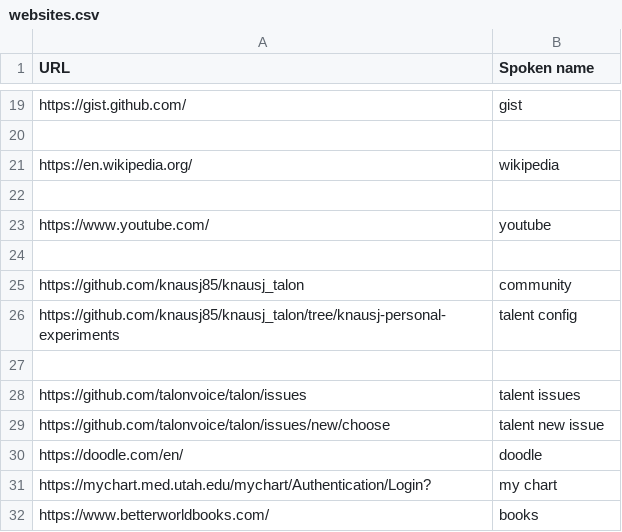
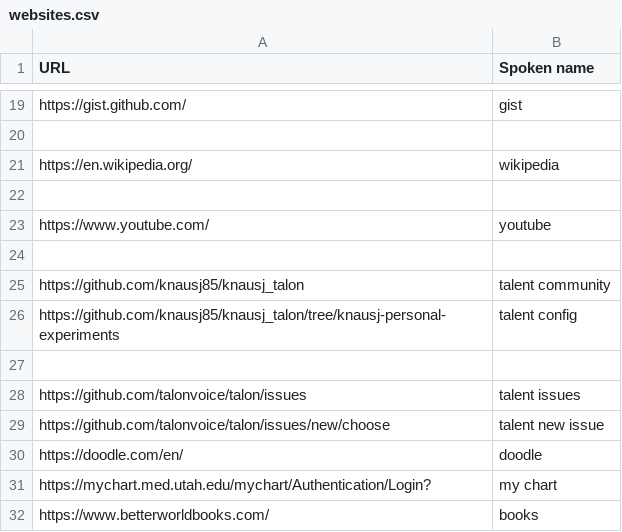
Before and after one commit to zmcgohan2/knausj_talon, a CSV file: settings/websites.csv, drawn as a sheet; only a part is shown, gaps mark what is left out.

Commit message:
talon -> talent, automatically restart talon if eye tracker error thrown

```diff
--- a/settings/websites.csv
+++ b/settings/websites.csv
@@ -24,3 +24,3 @@ https://www.youtube.com/,youtube
 
-https://github.com/knausj85/knausj_talon,community
+https://github.com/knausj85/knausj_talon,talent community
 https://github.com/knausj85/knausj_talon/tree/knausj-personal-experiments,talent config
```
Also changed, not shown: 6 other files.
